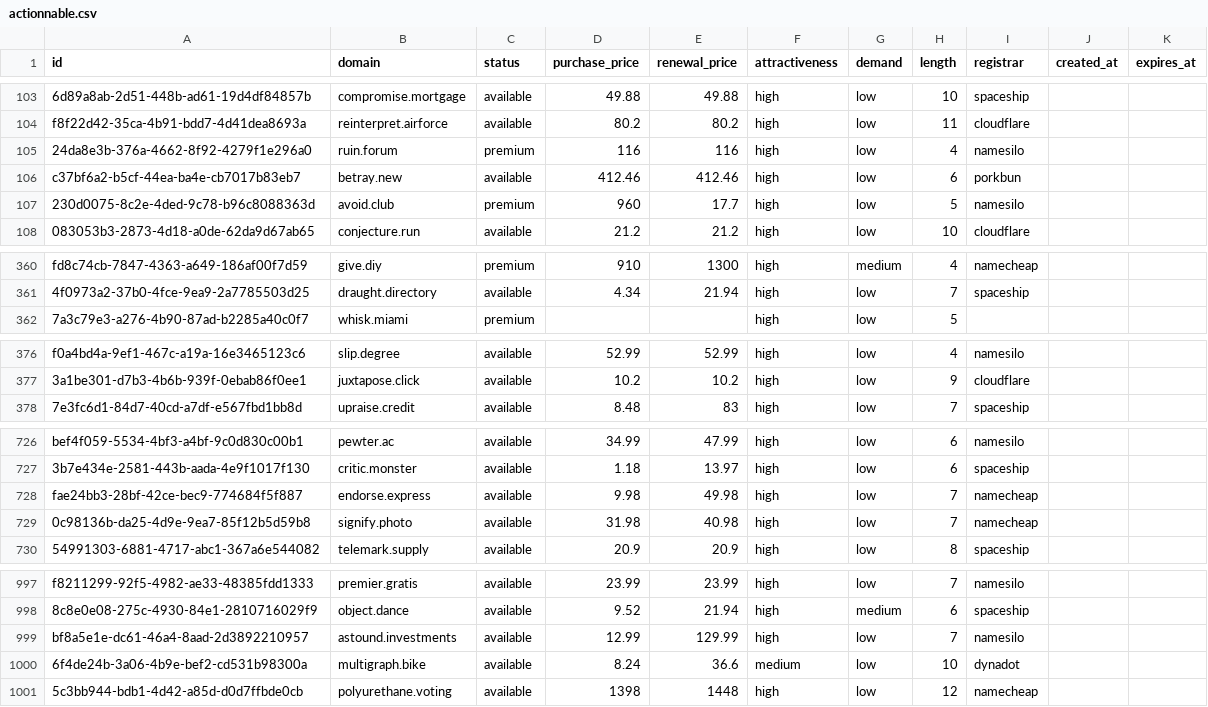
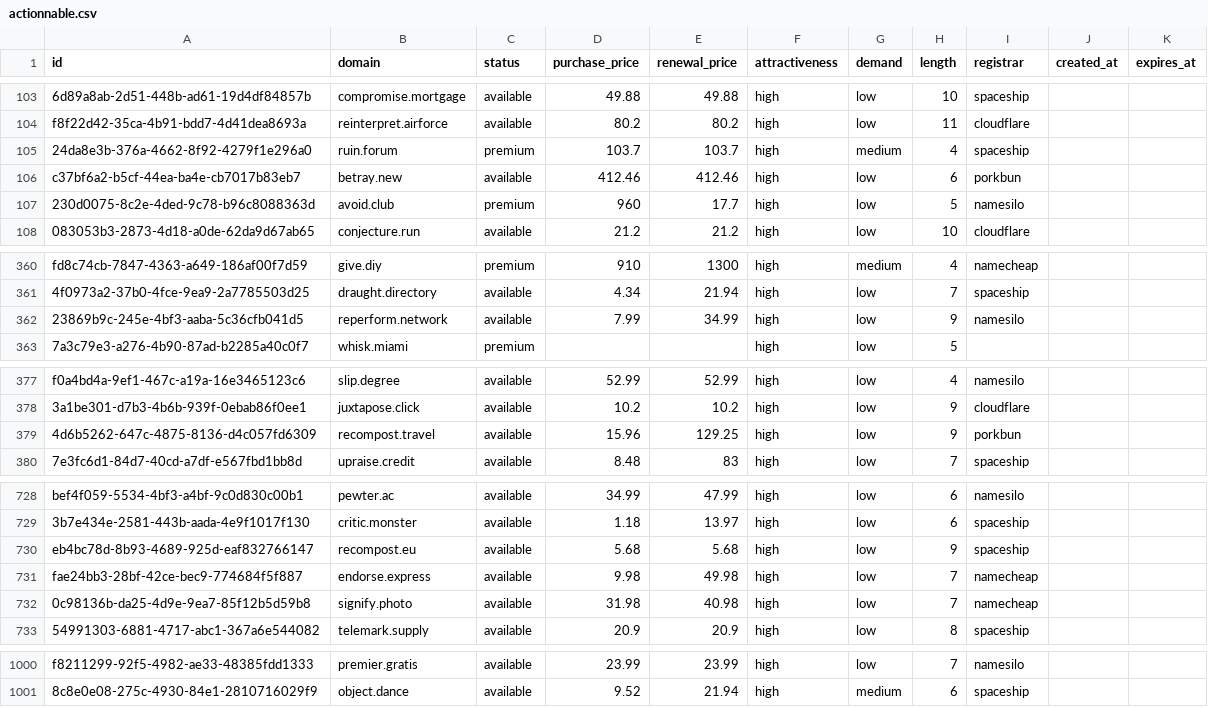
Before and after one commit to UniqueDomains/actionnable-oneword-domains, a CSV file: actionnable.csv, drawn as a sheet; only a part is shown, gaps mark what is left out; removed rows and columns are numbered as before the commit, all else as after; the diff covers the shown part only; the diff names each change by its address in the sheet, - before the commit and + after, or states it on an @@ line.

Commit message:
Domains update

```diff
--- a/actionnable.csv
+++ b/actionnable.csv
-D105 (purchase_price): 116
+D105 (purchase_price): 103.7
-E105 (renewal_price): 116
+E105 (renewal_price): 103.7
-G105 (demand): low
+G105 (demand): medium
-I105 (registrar): namesilo
+I105 (registrar): spaceship
+row 362: 23869b9c-245e-4bf3-aaba-5c36cfb041d5 | reperform.network | available | 7.99 | 34.99 | high | low | 9 | namesilo
+row 379: 4d6b5262-647c-4875-8136-d4c057fd6309 | recompost.travel | available | 15.96 | 129.25 | high | low | 9 | porkbun
+row 730: eb4bc78d-8b93-4689-925d-eaf832766147 | recompost.eu | available | 5.68 | 5.68 | high | low | 9 | spaceship
-row 999: bf8a5e1e-dc61-46a4-8aad-2d3892210957 | astound.investments | available | 12.99 | 129.99 | high | low | 7 | namesilo
-row 1000: 6f4de24b-3a06-4b9e-bef2-cd531b98300a | multigraph.bike | available | 8.24 | 36.6 | medium | low | 10 | dynadot
-row 1001: 5c3bb944-bdb1-4d42-a85d-d0d7ffbde0cb | polyurethane.voting | available | 1398 | 1448 | high | low | 12 | namecheap
```
Also changed, not shown: 9 edited cells elsewhere in this file, 5 other files.
